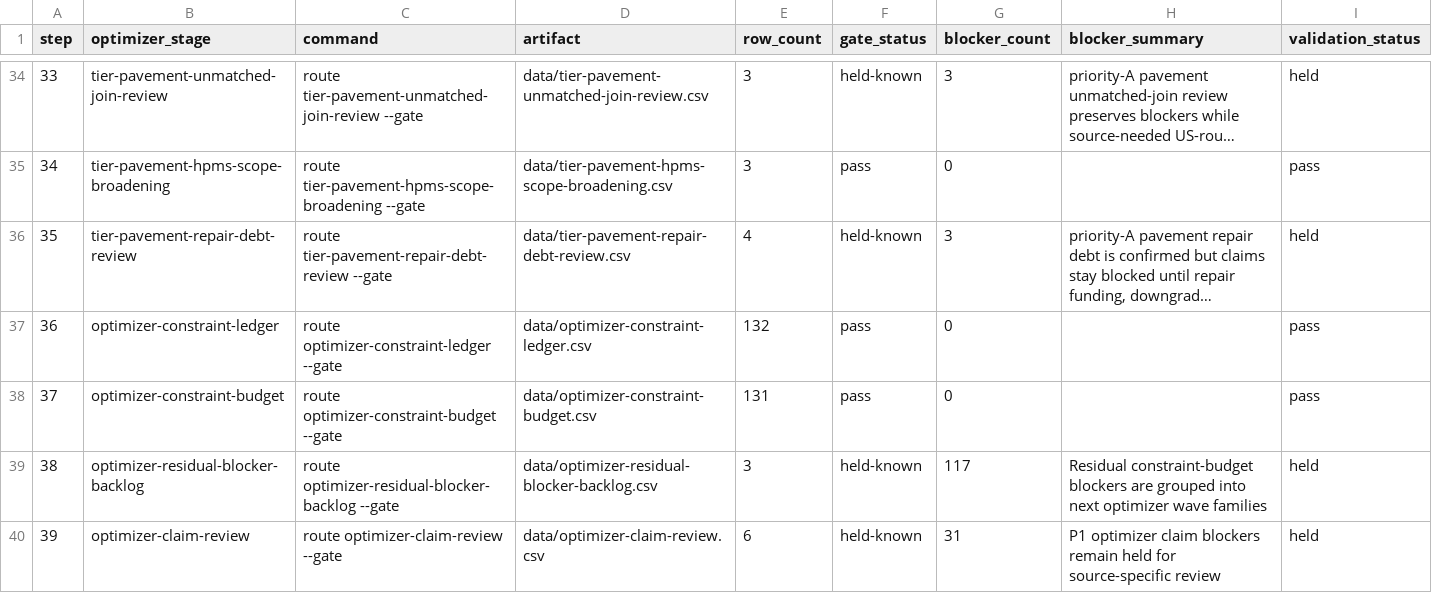
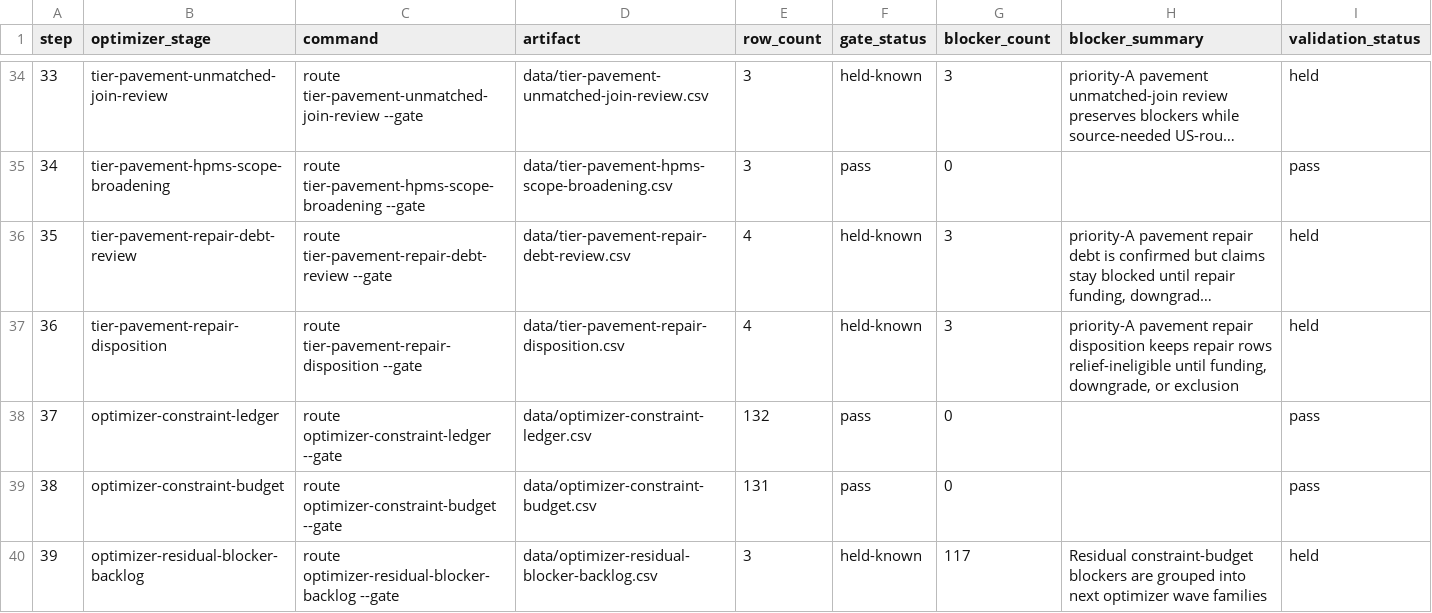
Before and after one commit to giodl73-repo/ROUTE, a CSV file: data/tier-optimizer-runs.csv, drawn as a sheet; only a part is shown, gaps mark what is left out; the shorter side is filled out with more unchanged rows; long unchanged cells end in …; addresses are those after the commit; the diff names each change by its address in the sheet, - before the commit and + after, or states it on an @@ line.

```diff
--- a/data/tier-optimizer-runs.csv
+++ b/data/tier-optimizer-runs.csv
+row 37: 36 | tier-pavement-repair-disposition | route tier-pavement-repair-disposition --gate | data/tier-pavement-repair-disposition.csv | 4 | held-known | 3 | priority-A pavement repair disposition keeps repair rows relief-ineligible until funding, downgrade, or exclusion | held
@@ column A (step) renumbered from row 38 down @@
```
Also changed, not shown: data/release-manifest.csv, 8 other files.
